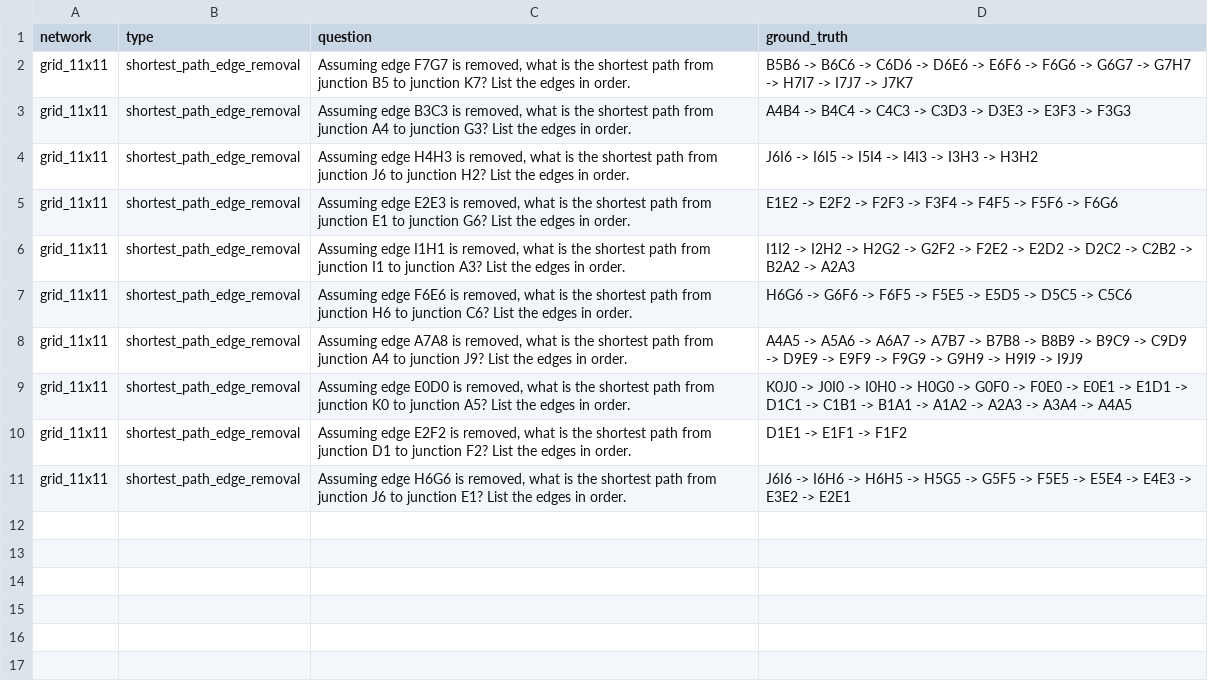
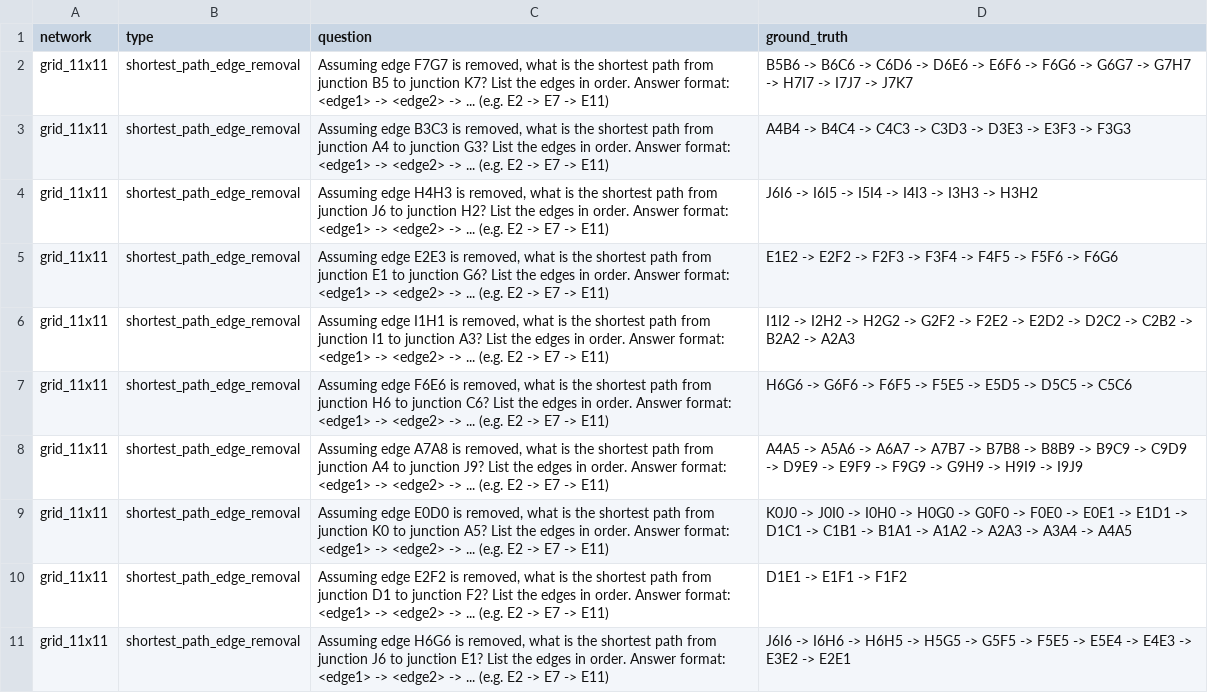
Before and after one commit to mw-jeong/AgentSUMO, a CSV file: SUMOLanguageExpert/NetTrafficQA_/QAdataset/pathfinding/questions/grid_11x11_shortest_path_edge_removal.csv, drawn as a sheet.

Commit message:
update qa format

```diff
--- a/SUMOLanguageExpert/NetTrafficQA_/QAdataset/pathfinding/questions/grid_11x11_shortest_path_edge_removal.csv
+++ b/SUMOLanguageExpert/NetTrafficQA_/QAdataset/pathfinding/questions/grid_11x11_shortest_path_edge_removal.csv
@@ -1,11 +1,11 @@
 network,type,question,ground_truth
-grid_11x11,shortest_path_edge_removal,"Assuming edge F7G7 is removed, what is the shortest path from junction B5 to junction K7? List the edges in order.",B5B6 -> B6C6 -> C6D6 -> D6E6 -> E6F6 -> F6G6 -> G6G7 -> G7H7 -> H7I7 -> I7J7 -> J7K7
-grid_11x11,shortest_path_edge_removal,"Assuming edge B3C3 is removed, what is the shortest path from junction A4 to junction G3? List the edges in order.",A4B4 -> B4C4 -> C4C3 -> C3D3 -> D3E3 -> E3F3 -> F3G3
-grid_11x11,shortest_path_edge_removal,"Assuming edge H4H3 is removed, what is the shortest path from junction J6 to junction H2? List the edges in order.",J6I6 -> I6I5 -> I5I4 -> I4I3 -> I3H3 -> H3H2
-grid_11x11,shortest_path_edge_removal,"Assuming edge E2E3 is removed, what is the shortest path from junction E1 to junction G6? List the edges in order.",E1E2 -> E2F2 -> F2F3 -> F3F4 -> F4F5 -> F5F6 -> F6G6
-grid_11x11,shortest_path_edge_removal,"Assuming edge I1H1 is removed, what is the shortest path from junction I1 to junction A3? List the edges in order.",I1I2 -> I2H2 -> H2G2 -> G2F2 -> F2E2 -> E2D2 -> D2C2 -> C2B2 -> B2A2 -> A2A3
-grid_11x11,shortest_path_edge_removal,"Assuming edge F6E6 is removed, what is the shortest path from junction H6 to junction C6? List the edges in order.",H6G6 -> G6F6 -> F6F5 -> F5E5 -> E5D5 -> D5C5 -> C5C6
-grid_11x11,shortest_path_edge_removal,"Assuming edge A7A8 is removed, what is the shortest path from junction A4 to junction J9? List the edges in order.",A4A5 -> A5A6 -> A6A7 -> A7B7 -> B7B8 -> B8B9 -> B9C9 -> C9D9 -> D9E9 -> E9F9 -> F9G9 -> G9H9 -> H9I9 -> I9J9
-grid_11x11,shortest_path_edge_removal,"Assuming edge E0D0 is removed, what is the shortest path from junction K0 to junction A5? List the edges in order.",K0J0 -> J0I0 -> I0H0 -> H0G0 -> G0F0 -> F0E0 -> E0E1 -> E1D1 -> D1C1 -> C1B1 -> B1A1 -> A1A2 -> A2A3 -> A3A4 -> A4A5
-grid_11x11,shortest_path_edge_removal,"Assuming edge E2F2 is removed, what is the shortest path from junction D1 to junction F2? List the edges in order.",D1E1 -> E1F1 -> F1F2
-grid_11x11,shortest_path_edge_removal,"Assuming edge H6G6 is removed, what is the shortest path from junction J6 to junction E1? List the edges in order.",J6I6 -> I6H6 -> H6H5 -> H5G5 -> G5F5 -> F5E5 -> E5E4 -> E4E3 -> E3E2 -> E2E1
+grid_11x11,shortest_path_edge_removal,"Assuming edge F7G7 is removed, what is the shortest path from junction B5 to junction K7? List the edges in order. Answer format: <edge1> -> <edge2> -> ... (e.g. E2 -> E7 -> E11)",B5B6 -> B6C6 -> C6D6 -> D6E6 -> E6F6 -> F6G6 -> G6G7 -> G7H7 -> H7I7 -> I7J7 -> J7K7
+grid_11x11,shortest_path_edge_removal,"Assuming edge B3C3 is removed, what is the shortest path from junction A4 to junction G3? List the edges in order. Answer format: <edge1> -> <edge2> -> ... (e.g. E2 -> E7 -> E11)",A4B4 -> B4C4 -> C4C3 -> C3D3 -> D3E3 -> E3F3 -> F3G3
+grid_11x11,shortest_path_edge_removal,"Assuming edge H4H3 is removed, what is the shortest path from junction J6 to junction H2? List the edges in order. Answer format: <edge1> -> <edge2> -> ... (e.g. E2 -> E7 -> E11)",J6I6 -> I6I5 -> I5I4 -> I4I3 -> I3H3 -> H3H2
+grid_11x11,shortest_path_edge_removal,"Assuming edge E2E3 is removed, what is the shortest path from junction E1 to junction G6? List the edges in order. Answer format: <edge1> -> <edge2> -> ... (e.g. E2 -> E7 -> E11)",E1E2 -> E2F2 -> F2F3 -> F3F4 -> F4F5 -> F5F6 -> F6G6
+grid_11x11,shortest_path_edge_removal,"Assuming edge I1H1 is removed, what is the shortest path from junction I1 to junction A3? List the edges in order. Answer format: <edge1> -> <edge2> -> ... (e.g. E2 -> E7 -> E11)",I1I2 -> I2H2 -> H2G2 -> G2F2 -> F2E2 -> E2D2 -> D2C2 -> C2B2 -> B2A2 -> A2A3
+grid_11x11,shortest_path_edge_removal,"Assuming edge F6E6 is removed, what is the shortest path from junction H6 to junction C6? List the edges in order. Answer format: <edge1> -> <edge2> -> ... (e.g. E2 -> E7 -> E11)",H6G6 -> G6F6 -> F6F5 -> F5E5 -> E5D5 -> D5C5 -> C5C6
+grid_11x11,shortest_path_edge_removal,"Assuming edge A7A8 is removed, what is the shortest path from junction A4 to junction J9? List the edges in order. Answer format: <edge1> -> <edge2> -> ... (e.g. E2 -> E7 -> E11)",A4A5 -> A5A6 -> A6A7 -> A7B7 -> B7B8 -> B8B9 -> B9C9 -> C9D9 -> D9E9 -> E9F9 -> F9G9 -> G9H9 -> H9I9 -> I9J9
+grid_11x11,shortest_path_edge_removal,"Assuming edge E0D0 is removed, what is the shortest path from junction K0 to junction A5? List the edges in order. Answer format: <edge1> -> <edge2> -> ... (e.g. E2 -> E7 -> E11)",K0J0 -> J0I0 -> I0H0 -> H0G0 -> G0F0 -> F0E0 -> E0E1 -> E1D1 -> D1C1 -> C1B1 -> B1A1 -> A1A2 -> A2A3 -> A3A4 -> A4A5
+grid_11x11,shortest_path_edge_removal,"Assuming edge E2F2 is removed, what is the shortest path from junction D1 to junction F2? List the edges in order. Answer format: <edge1> -> <edge2> -> ... (e.g. E2 -> E7 -> E11)",D1E1 -> E1F1 -> F1F2
+grid_11x11,shortest_path_edge_removal,"Assuming edge H6G6 is removed, what is the shortest path from junction J6 to junction E1? List the edges in order. Answer format: <edge1> -> <edge2> -> ... (e.g. E2 -> E7 -> E11)",J6I6 -> I6H6 -> H6H5 -> H5G5 -> G5F5 -> F5E5 -> E5E4 -> E4E3 -> E3E2 -> E2E1
```
Also changed, not shown: SUMOLanguageExpert/NetTrafficQA_/QAdataset/feature_retrieval/questions/grid_11x11_junction_coord.csv, SUMOLanguageExpert/NetTrafficQA_/QAdataset/feature_retrieval/questions/random_junction_coord.csv, 51 other files.
